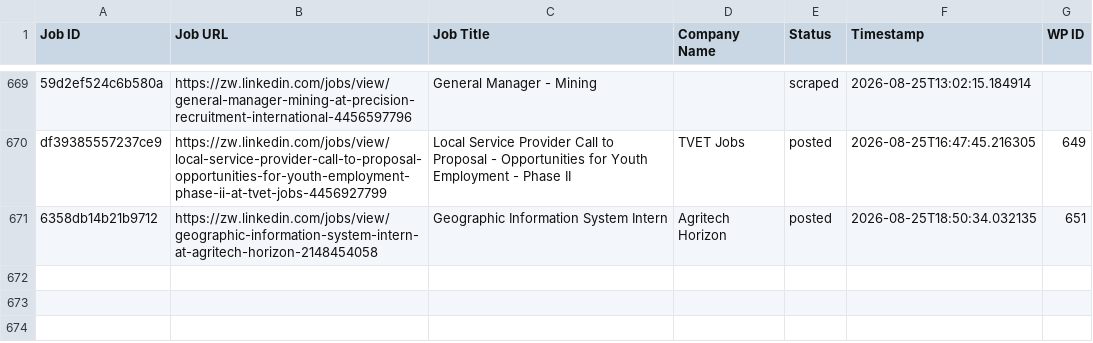
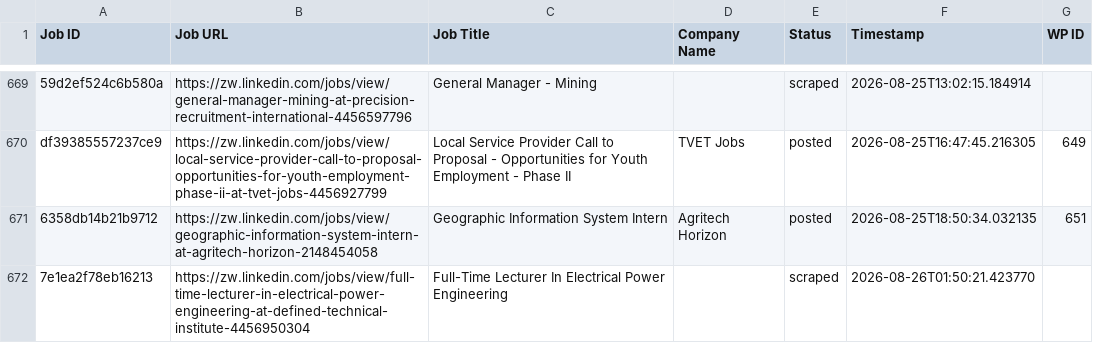
Before and after one commit to innovationinc2000/zw, a CSV file: processed_jobs.csv, drawn as a sheet; only a part is shown, gaps mark what is left out; the diff names each change by its address in the sheet, - before the commit and + after, or states it on an @@ line.

```diff
--- a/processed_jobs.csv
+++ b/processed_jobs.csv
+row 672: 7e1ea2f78eb16213 | https://zw.linkedin.com/jobs/view/full-time-lecturer-in-electrical-power-engineering-at-defined-technical-institute-4456950304 | Full-Time Lecturer In Electrical Power Engineering |  | scraped | 2026-08-26T01:50:21.423770
```
